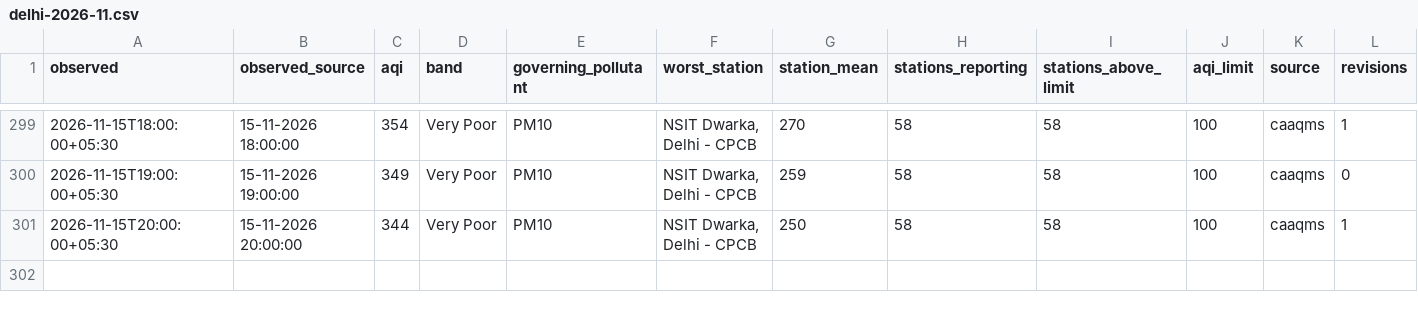
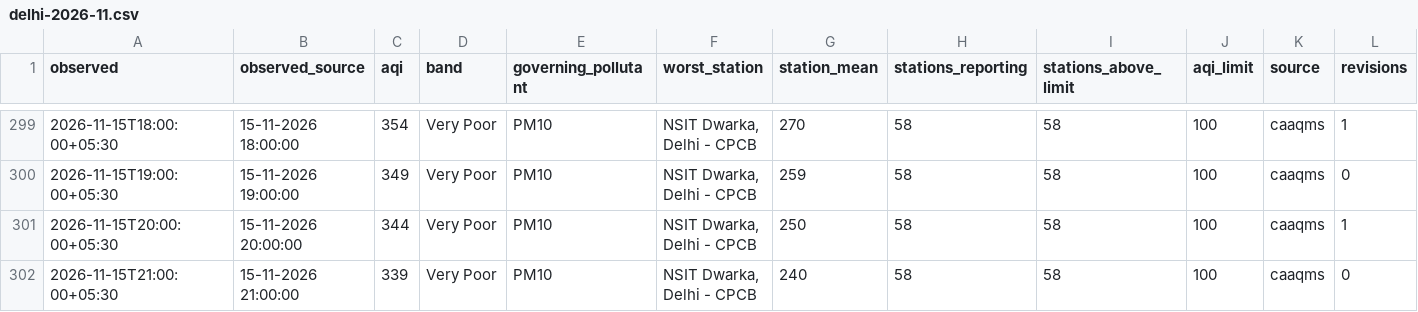
Before and after one commit to vimlendu-maker/swechha-website, a CSV file: public/data/air/delhi-2026-11.csv, drawn as a sheet; only a part is shown, gaps mark what is left out; rows hold the shown columns only; the diff names each change by its address in the sheet, - before the commit and + after, or states it on an @@ line.

```diff
--- a/public/data/air/delhi-2026-11.csv
+++ b/public/data/air/delhi-2026-11.csv
+row 302: 2026-11-15T21:00:00+05:30 | 15-11-2026 21:00:00 | 339 | Very Poor | PM10 | NSIT Dwarka, Delhi - CPCB | 240 | 58 | 58 | 100 | caaqms | 0
```
Also changed, not shown: public/data/air/delhi-daily.csv, 18 other files.
